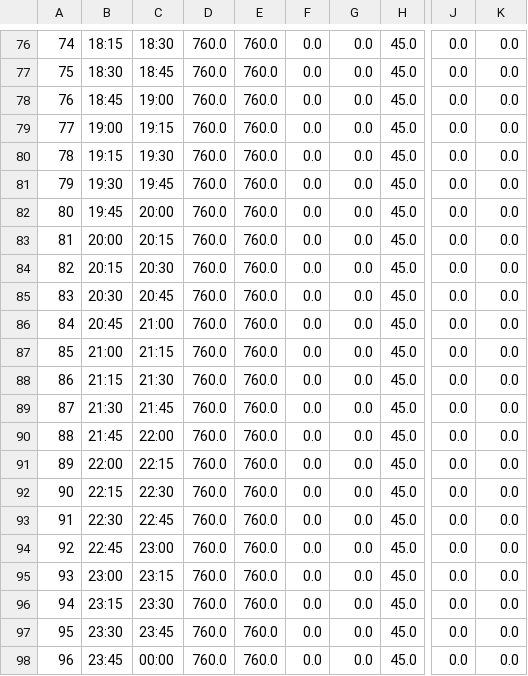
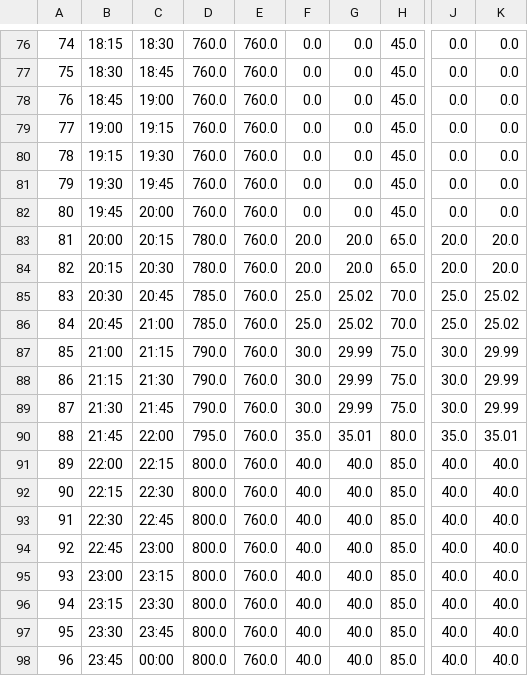
Before and after one commit to nitinimage/nrldc_data, a CSV file: dgps.csv, drawn as a sheet; only a part is shown, gaps mark what is left out; the diff names each change by its address in the sheet, - before the commit and + after, or states it on an @@ line.

```diff
--- a/dgps.csv
+++ b/dgps.csv
-D83:D84: 760.0
+D83:D84: 780.0
-F83:F84: 0.0
+F83:F84: 20.0
-G83:G84: 0.0
+G83:G84: 20.0
-H83:H84: 45.0
+H83:H84: 65.0
-J83:J84: 0.0
+J83:J84: 20.0
-K83:K84: 0.0
+K83:K84: 20.0
-D85:D86: 760.0
+D85:D86: 785.0
-F85:F86: 0.0
+F85:F86: 25.0
-G85:G86: 0.0
+G85:G86: 25.02
-H85:H86: 45.0
+H85:H86: 70.0
-J85:J86: 0.0
+J85:J86: 25.0
-K85:K86: 0.0
+K85:K86: 25.02
-D87:D89: 760.0
+D87:D89: 790.0
-F87:F89: 0.0
+F87:F89: 30.0
-G87:G89: 0.0
+G87:G89: 29.99
-H87:H89: 45.0
+H87:H89: 75.0
-J87:J89: 0.0
+J87:J89: 30.0
-K87:K89: 0.0
+K87:K89: 29.99
-D90: 760.0
+D90: 795.0
-F90: 0.0
+F90: 35.0
-G90: 0.0
+G90: 35.01
-H90: 45.0
+H90: 80.0
-J90: 0.0
+J90: 35.0
-K90: 0.0
+K90: 35.01
-D91:D98: 760.0
+D91:D98: 800.0
-F91:F98: 0.0
+F91:F98: 40.0
-G91:G98: 0.0
+G91:G98: 40.0
-H91:H98: 45.0
+H91:H98: 85.0
-J91:J98: 0.0
+J91:J98: 40.0
-K91:K98: 0.0
+K91:K98: 40.0
```
Also changed, not shown: 5 other files.
